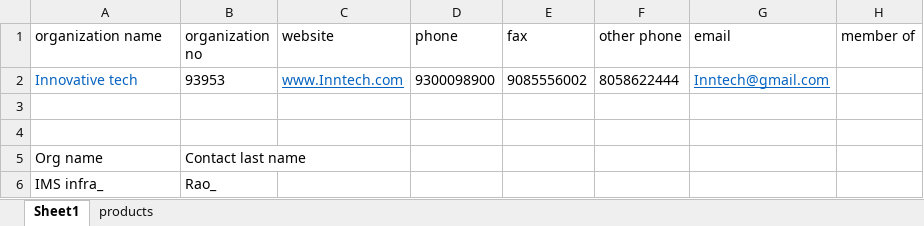
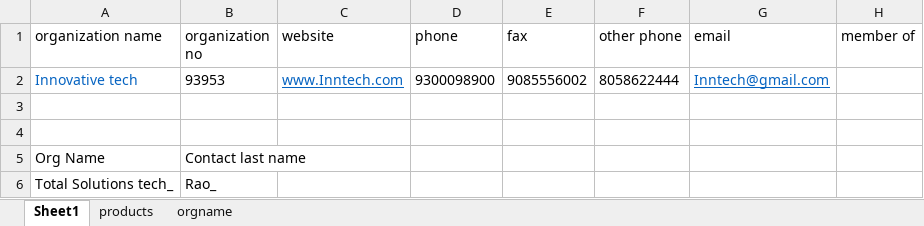
Before and after one commit to Lokesh9395/Framework_Vtiger, an Excel workbook: Data/organiszationdata.xlsx, sheet Sheet1, drawn as a sheet; only a part is shown; values as stored, in another font and other column widths than the file's, no borders; the diff names each change by its address in the sheet, - before the commit and + after, or states it on an @@ line.

```diff
--- a/Data/organiszationdata.xlsx (sheet Sheet1)
+++ b/Data/organiszationdata.xlsx (sheet Sheet1)
+sheet tab: orgname
-A5 (organization name): Org name
+A5 (organization name): Org Name
-A6 (organization name): IMS infra_
+A6 (organization name): Total Solutions tech_
```
Also changed, not shown: sheet products, 24 other files.
